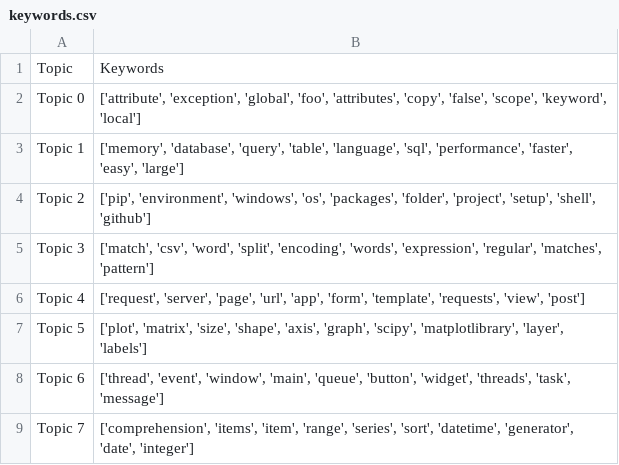
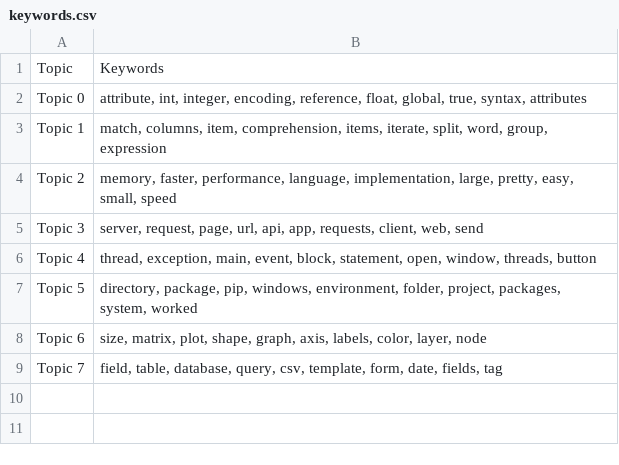
Before and after one commit to cs18b028/Shortify, a CSV file: data/keywords.csv, drawn as a sheet.

```diff
--- a/data/keywords.csv
+++ b/data/keywords.csv
@@ -1,9 +1,9 @@
 Topic,Keywords
-Topic 0,"['attribute', 'exception', 'global', 'foo', 'attributes', 'copy', 'false', 'scope', 'keyword', 'local']"
-Topic 1,"['memory', 'database', 'query', 'table', 'language', 'sql', 'performance', 'faster', 'easy', 'large']"
-Topic 2,"['pip', 'environment', 'windows', 'os', 'packages', 'folder', 'project', 'setup', 'shell', 'github']"
-Topic 3,"['match', 'csv', 'word', 'split', 'encoding', 'words', 'expression', 'regular', 'matches', 'pattern']"
-Topic 4,"['request', 'server', 'page', 'url', 'app', 'form', 'template', 'requests', 'view', 'post']"
-Topic 5,"['plot', 'matrix', 'size', 'shape', 'axis', 'graph', 'scipy', 'matplotlibrary', 'layer', 'labels']"
-Topic 6,"['thread', 'event', 'window', 'main', 'queue', 'button', 'widget', 'threads', 'task', 'message']"
-Topic 7,"['comprehension', 'items', 'item', 'range', 'series', 'sort', 'datetime', 'generator', 'date', 'integer']"
+Topic 0,"attribute, int, integer, encoding, reference, float, global, true, syntax, attributes"
+Topic 1,"match, columns, item, comprehension, items, iterate, split, word, group, expression"
+Topic 2,"memory, faster, performance, language, implementation, large, pretty, easy, small, speed"
+Topic 3,"server, request, page, url, api, app, requests, client, web, send"
+Topic 4,"thread, exception, main, event, block, statement, open, window, threads, button"
+Topic 5,"directory, package, pip, windows, environment, folder, project, packages, system, worked"
+Topic 6,"size, matrix, plot, shape, graph, axis, labels, color, layer, node"
+Topic 7,"field, table, database, query, csv, template, form, date, fields, tag"
```
Also changed, not shown: data/Topic 0.csv, data/Topic 1.csv, 9 other files.
